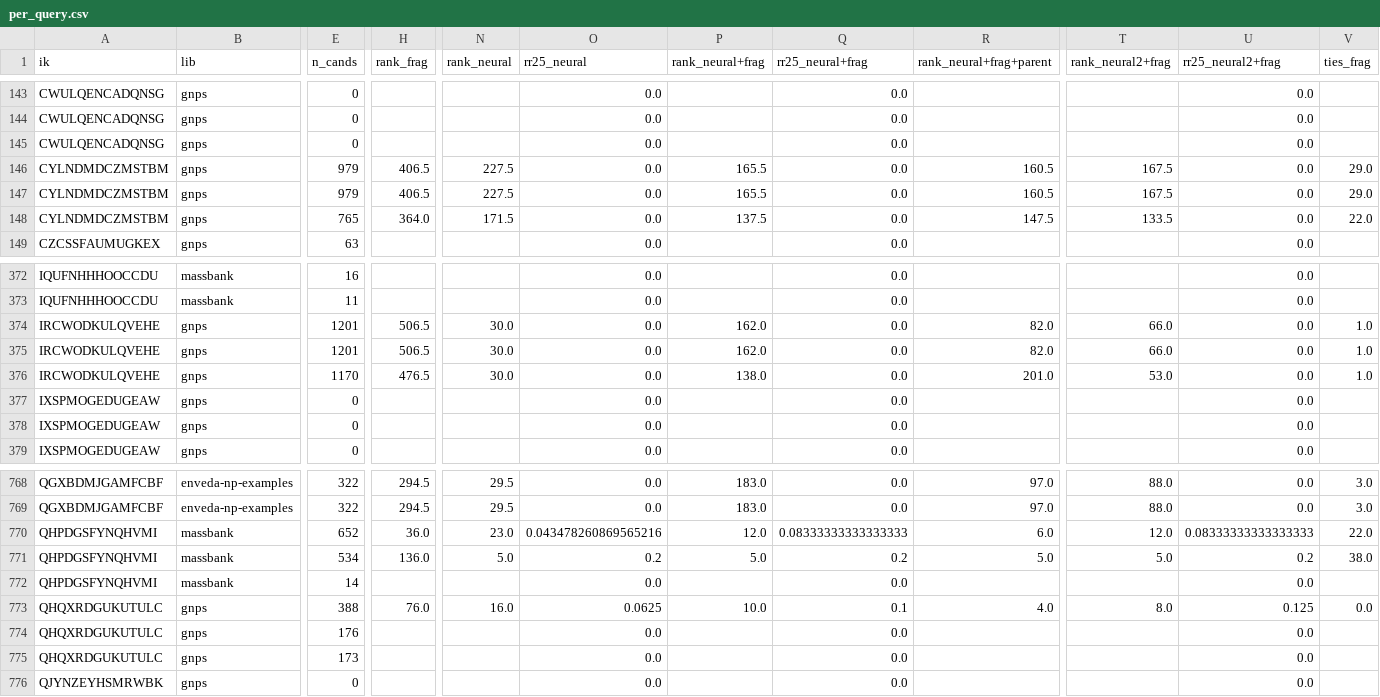
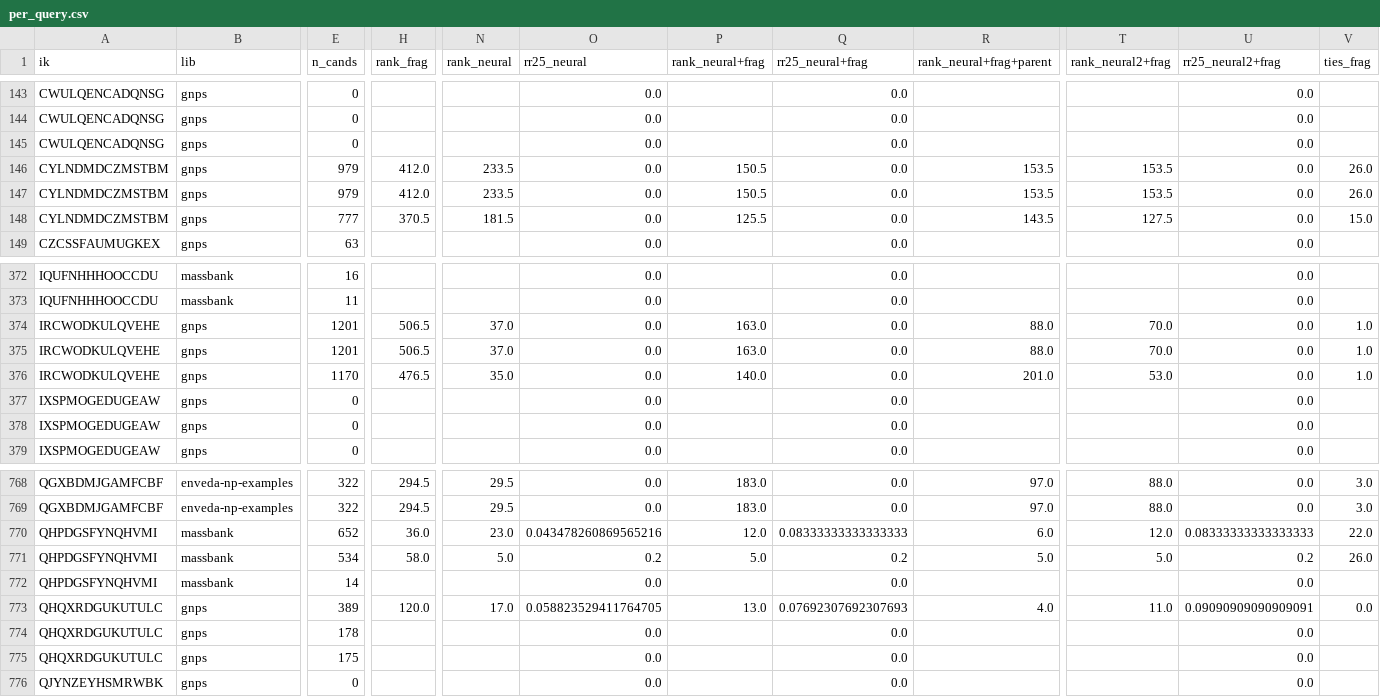
Before and after one commit to yugavka/enveda_CASMI_2026, a CSV file: class3/results_rank_eval/per_query.csv, drawn as a sheet; only a part is shown, gaps mark what is left out; the diff covers the shown part only; the diff names each change by its address in the sheet, - before the commit and + after, or states it on an @@ line.

```diff
--- a/class3/results_rank_eval/per_query.csv
+++ b/class3/results_rank_eval/per_query.csv
-H146:H147 (rank_frag): 406.5
+H146:H147 (rank_frag): 412.0
-N146:N147 (rank_neural): 227.5
+N146:N147 (rank_neural): 233.5
-P146:P147 (rank_neural+frag): 165.5
+P146:P147 (rank_neural+frag): 150.5
-R146:R147 (rank_neural+frag+parent): 160.5
+R146:R147 (rank_neural+frag+parent): 153.5
-T146:T147 (rank_neural2+frag): 167.5
+T146:T147 (rank_neural2+frag): 153.5
-V146:V147 (ties_frag): 29.0
+V146:V147 (ties_frag): 26.0
-E148 (n_cands): 765
+E148 (n_cands): 777
-H148 (rank_frag): 364.0
+H148 (rank_frag): 370.5
-N148 (rank_neural): 171.5
+N148 (rank_neural): 181.5
-P148 (rank_neural+frag): 137.5
+P148 (rank_neural+frag): 125.5
-R148 (rank_neural+frag+parent): 147.5
+R148 (rank_neural+frag+parent): 143.5
-T148 (rank_neural2+frag): 133.5
+T148 (rank_neural2+frag): 127.5
-V148 (ties_frag): 22.0
+V148 (ties_frag): 15.0
-N374:N375 (rank_neural): 30.0
+N374:N375 (rank_neural): 37.0
-P374:P375 (rank_neural+frag): 162.0
+P374:P375 (rank_neural+frag): 163.0
-R374:R375 (rank_neural+frag+parent): 82.0
+R374:R375 (rank_neural+frag+parent): 88.0
-T374:T375 (rank_neural2+frag): 66.0
+T374:T375 (rank_neural2+frag): 70.0
-N376 (rank_neural): 30.0
+N376 (rank_neural): 35.0
-P376 (rank_neural+frag): 138.0
+P376 (rank_neural+frag): 140.0
-H771 (rank_frag): 136.0
+H771 (rank_frag): 58.0
-V771 (ties_frag): 38.0
+V771 (ties_frag): 26.0
-E773 (n_cands): 388
+E773 (n_cands): 389
-H773 (rank_frag): 76.0
+H773 (rank_frag): 120.0
-N773 (rank_neural): 16.0
+N773 (rank_neural): 17.0
-O773 (rr25_neural): 0.0625
+O773 (rr25_neural): 0.058823529411764705
-P773 (rank_neural+frag): 10.0
+P773 (rank_neural+frag): 13.0
-Q773 (rr25_neural+frag): 0.1
+Q773 (rr25_neural+frag): 0.07692307692307693
-T773 (rank_neural2+frag): 8.0
+T773 (rank_neural2+frag): 11.0
-U773 (rr25_neural2+frag): 0.125
+U773 (rr25_neural2+frag): 0.09090909090909091
-E774 (n_cands): 176
+E774 (n_cands): 178
-E775 (n_cands): 173
+E775 (n_cands): 175
```
Also changed, not shown: 147 edited cells elsewhere in this file, class3/ranker/eval_summary.csv, class3/results_rank_eval/summary.csv, 10 other files.
